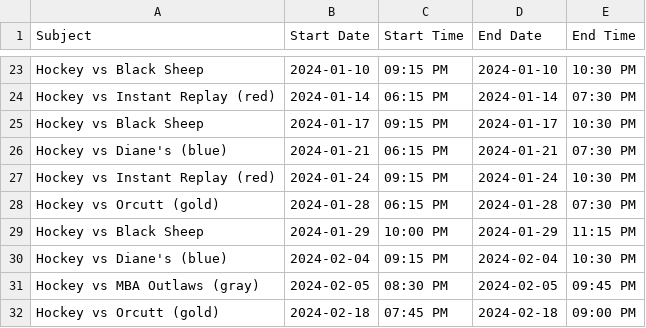
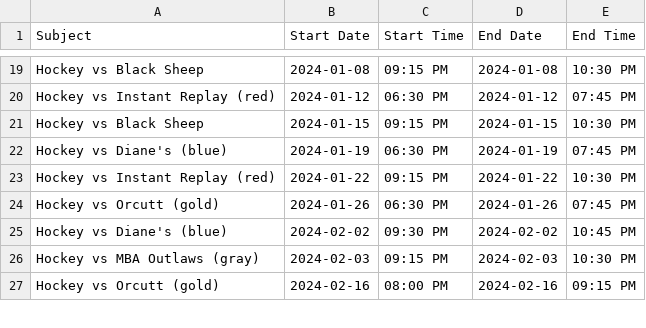
Before and after one commit to suany/scripts, a CSV file: ab-hockey/team-D.csv, drawn as a sheet; only a part is shown, gaps mark what is left out; removed rows and columns are numbered as before the commit, all else as after; the diff covers the shown part only; the diff names each change by its address in the sheet, - before the commit and + after, or states it on an @@ line.

```diff
--- a/ab-hockey/team-D.csv
+++ b/ab-hockey/team-D.csv
-B19 (Start Date): 2024-01-10
+B19 (Start Date): 2024-01-08
-D19 (End Date): 2024-01-10
+D19 (End Date): 2024-01-08
-B20 (Start Date): 2024-01-14
+B20 (Start Date): 2024-01-12
-C20 (Start Time): 06:15 PM
+C20 (Start Time): 06:30 PM
-D20 (End Date): 2024-01-14
+D20 (End Date): 2024-01-12
-E20 (End Time): 07:30 PM
+E20 (End Time): 07:45 PM
-B21 (Start Date): 2024-01-17
+B21 (Start Date): 2024-01-15
-D21 (End Date): 2024-01-17
+D21 (End Date): 2024-01-15
-B22 (Start Date): 2024-01-21
+B22 (Start Date): 2024-01-19
-C22 (Start Time): 06:15 PM
+C22 (Start Time): 06:30 PM
-D22 (End Date): 2024-01-21
+D22 (End Date): 2024-01-19
-E22 (End Time): 07:30 PM
+E22 (End Time): 07:45 PM
-B23 (Start Date): 2024-01-24
+B23 (Start Date): 2024-01-22
-D23 (End Date): 2024-01-24
+D23 (End Date): 2024-01-22
-B24 (Start Date): 2024-01-28
+B24 (Start Date): 2024-01-26
-C24 (Start Time): 06:15 PM
+C24 (Start Time): 06:30 PM
-D24 (End Date): 2024-01-28
+D24 (End Date): 2024-01-26
-E24 (End Time): 07:30 PM
+E24 (End Time): 07:45 PM
-row 29: Hockey vs Black Sheep | 2024-01-29 | 10:00 PM | 2024-01-29 | 11:15 PM
-B25 (Start Date): 2024-02-04
+B25 (Start Date): 2024-02-02
-C25 (Start Time): 09:15 PM
+C25 (Start Time): 09:30 PM
-D25 (End Date): 2024-02-04
+D25 (End Date): 2024-02-02
-E25 (End Time): 10:30 PM
+E25 (End Time): 10:45 PM
-B26 (Start Date): 2024-02-05
+B26 (Start Date): 2024-02-03
-C26 (Start Time): 08:30 PM
+C26 (Start Time): 09:15 PM
-D26 (End Date): 2024-02-05
+D26 (End Date): 2024-02-03
-E26 (End Time): 09:45 PM
+E26 (End Time): 10:30 PM
-B27 (Start Date): 2024-02-18
+B27 (Start Date): 2024-02-16
-C27 (Start Time): 07:45 PM
+C27 (Start Time): 08:00 PM
-D27 (End Date): 2024-02-18
+D27 (End Date): 2024-02-16
-E27 (End Time): 09:00 PM
+E27 (End Time): 09:15 PM
```
Also changed, not shown: 3 added rows, 17 removed rows and 63 edited cells elsewhere in this file, ab-hockey/team-A.csv, ab-hockey/team-B.csv, 4 other files.
